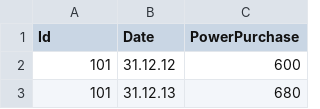
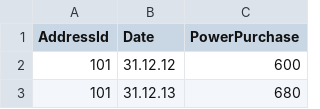
Before and after one commit to pekarasa/Anteilsscheine, a CSV file: Daten/DynamicShare.csv (was Daten/Strombezug.csv), drawn as a sheet; only a part is shown.

Commit message:
Anteilsscheine is ShareCertificate now. Some translations to english.

```diff
--- a/Daten/Strombezug.csv
+++ b/Daten/DynamicShare.csv
@@ -1,2 +1,2 @@
-Id,Date,PowerPurchase
+AddressId,Date,PowerPurchase
 101,31.12.12,600
```
Also changed, not shown: Daten/Transaction.csv, 25 other files.
